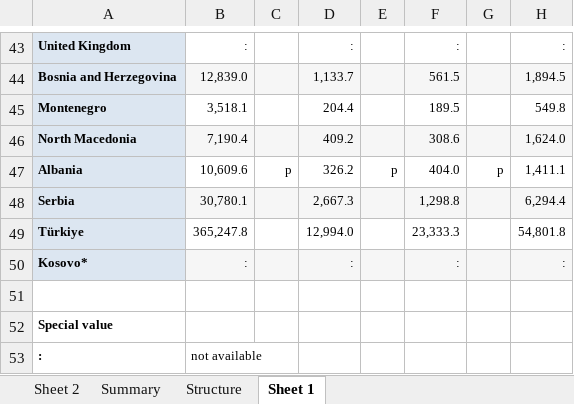
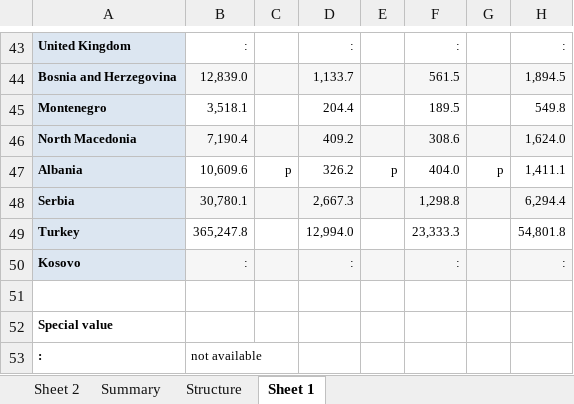
Before and after one commit to krantagat/food_waste_project, an Excel workbook: source/waste_cate_capita.xlsx, sheet Sheet 1, drawn as a sheet; only a part is shown, gaps mark what is left out; values as stored, in another font and other column widths than the file's, no borders; the diff names each change by its address in the sheet, - before the commit and + after, or states it on an @@ line.

```diff
--- a/source/waste_cate_capita.xlsx (sheet Sheet 1)
+++ b/source/waste_cate_capita.xlsx (sheet Sheet 1)
-A49: Türkiye
+A49: Turkey
-A50: Kosovo*
+A50: Kosovo
```
Also changed, not shown: sheet Sheet 2, source/waste_cate_per.xlsx, 24 other files.
